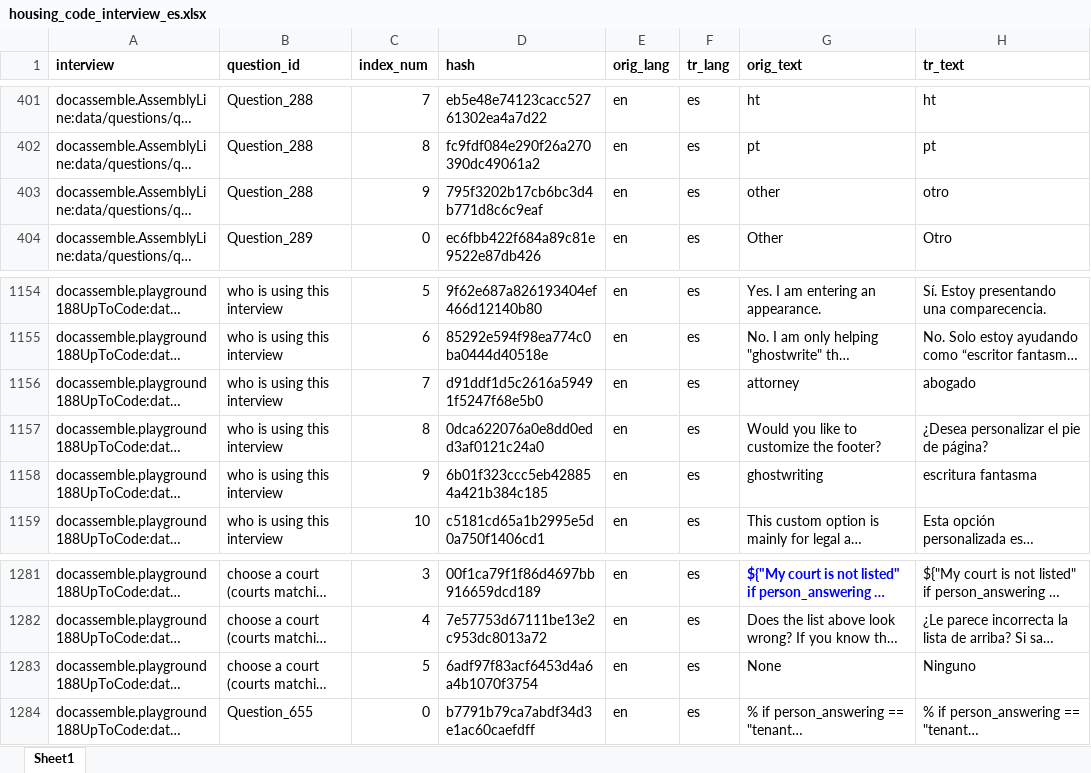
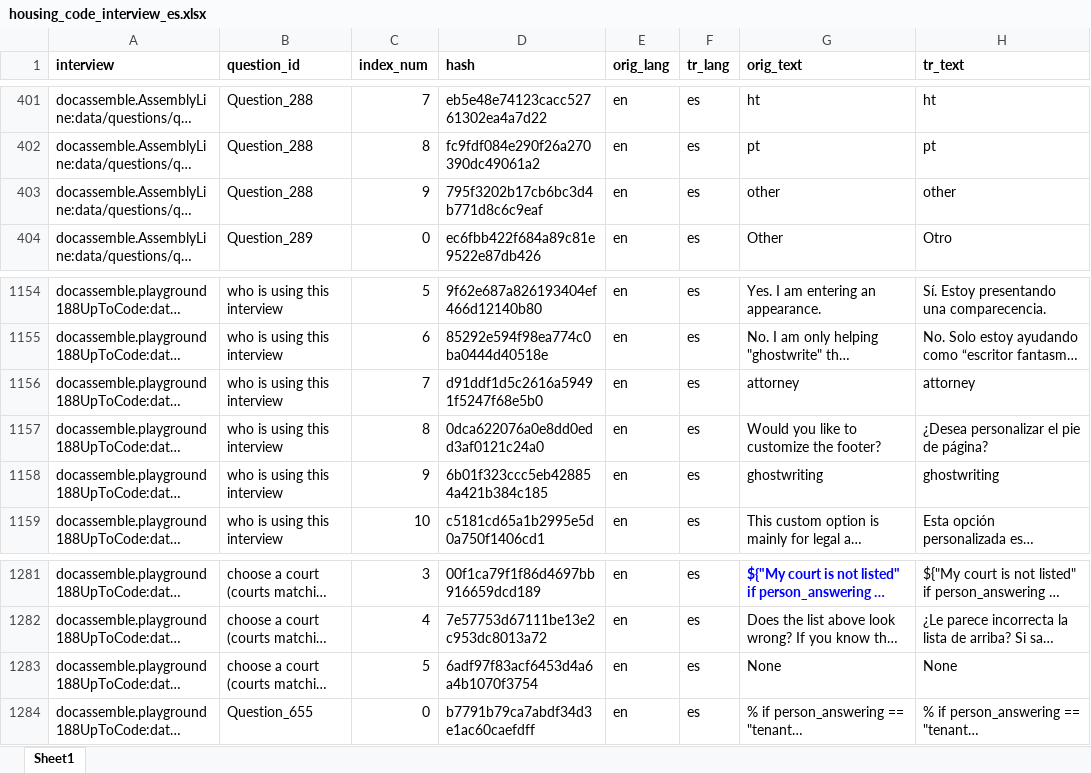
Before and after one commit to LemmaLegalConsulting/docassemble-HousingCodeChecklist, an Excel workbook: docassemble/HousingCodeChecklist/data/sources/housing_code_interview_es.xlsx, sheet Sheet1, drawn as a sheet; only a part is shown, gaps mark what is left out; long unchanged cells end in …; values as stored, in another font and other column widths than the file's, no borders; the diff names each change by its address in the sheet, - before the commit and + after, or states it on an @@ line.

```diff
--- a/docassemble/HousingCodeChecklist/data/sources/housing_code_interview_es.xlsx (sheet Sheet1)
+++ b/docassemble/HousingCodeChecklist/data/sources/housing_code_interview_es.xlsx (sheet Sheet1)
-H403 (tr_text): otro
+H403 (tr_text): other
-H1156 (tr_text): abogado
+H1156 (tr_text): attorney
-H1158 (tr_text): escritura fantasma
+H1158 (tr_text): ghostwriting
-H1283 (tr_text): Ninguno
+H1283 (tr_text): None
```
Also changed, not shown: docassemble/HousingCodeChecklist/data/sources/affidavit_of_indigency_es.xlsx, docassemble/HousingCodeChecklist/data/sources/housing_code_interview_ht.xlsx.
